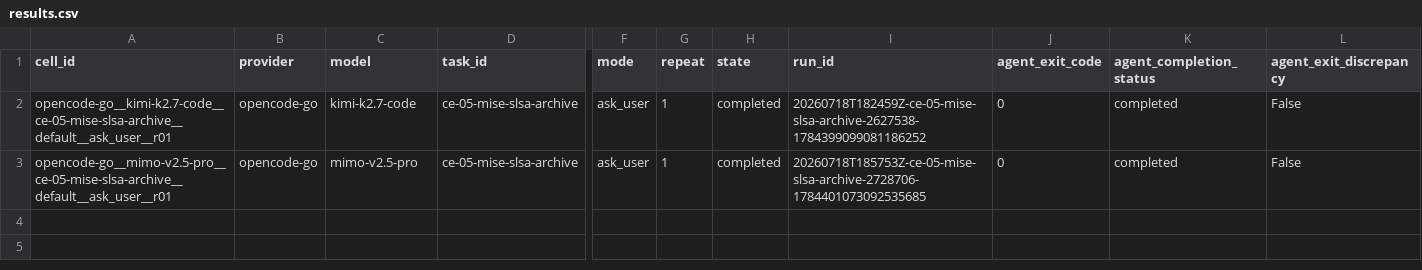
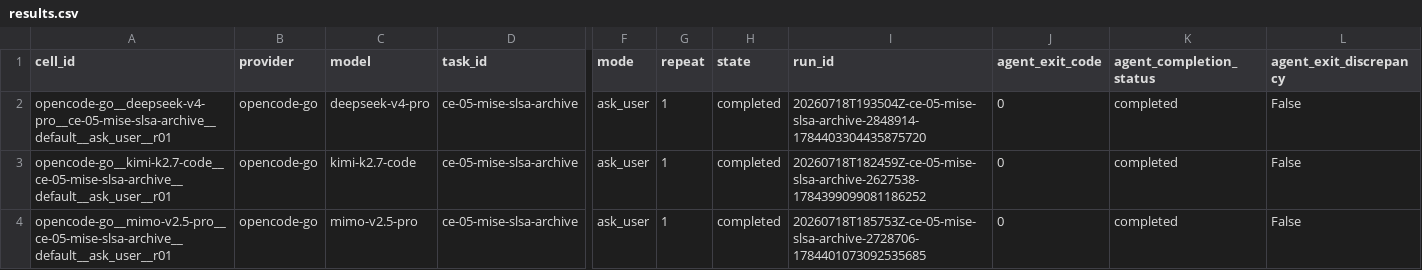
Before and after one commit to sargunv-bot/coding-agent-evals, a CSV file: reports/experiments/real-models-v1-stage-b-r6/results.csv, drawn as a sheet; only a part is shown, gaps mark what is left out; rows hold the shown columns only; the diff names each change by its address in the sheet, - before the commit and + after, or states it on an @@ line.

Commit message:
results: publish Stage-B r6 cell 003

```diff
--- a/reports/experiments/real-models-v1-stage-b-r6/results.csv
+++ b/reports/experiments/real-models-v1-stage-b-r6/results.csv
+row 2: opencode-go__deepseek-v4-pro__ce-05-mise-slsa-archive__default__ask_user__r01 | opencode-go | deepseek-v4-pro | ce-05-mise-slsa-archive | ask_user | 1 | completed | 20260718T193504Z-ce-05-mise-slsa-archive-2848914-1784403304435875720 | 0 | completed | False
```
Also changed, not shown: 12 other files.
